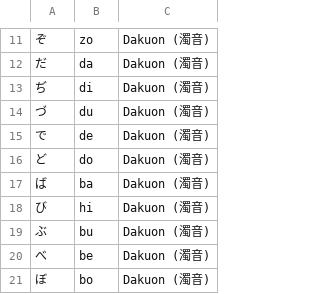
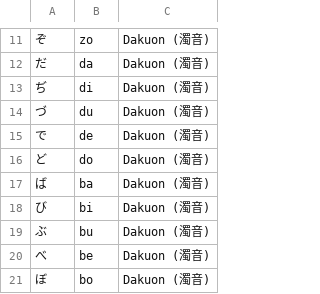
Before and after one commit to sanyokdev/language-learning, a CSV file: Japanese/Hiragana/Dakuten/Dakuten.csv, drawn as a sheet; only a part is shown, gaps mark what is left out.

Commit message:
Added Dakuten data

```diff
--- a/Japanese/Hiragana/Dakuten/Dakuten.csv
+++ b/Japanese/Hiragana/Dakuten/Dakuten.csv
@@ -17,3 +17,3 @@
 ば,ba,Dakuon (濁音)
-び,hi,Dakuon (濁音)
+び,bi,Dakuon (濁音)
 ぶ,bu,Dakuon (濁音)
```
Also changed, not shown: 4 other files.
